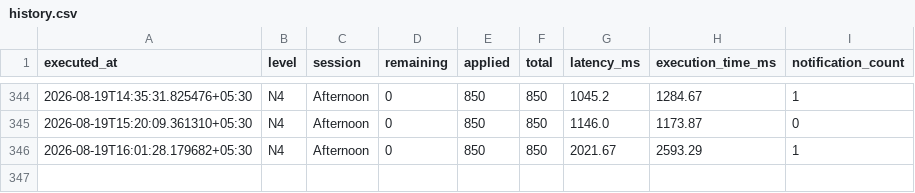
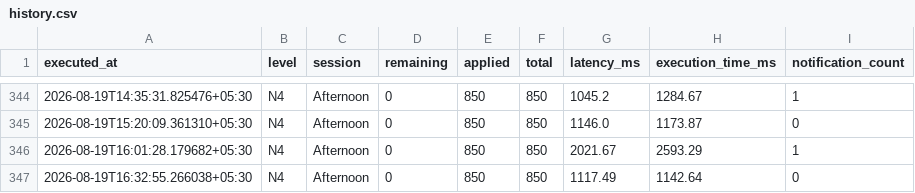
Before and after one commit to Jxck007/JLPT-Seat-Watcher, a CSV file: docs/history.csv, drawn as a sheet; only a part is shown, gaps mark what is left out.

```diff
--- a/docs/history.csv
+++ b/docs/history.csv
@@ -346 +346,2 @@ executed_at,level,session,remaining,applied,total,latency_ms,execution_time_ms,n
 2026-08-19T16:01:28.179682+05:30,N4,Afternoon,0,850,850,2021.67,2593.29,1
+2026-08-19T16:32:55.266038+05:30,N4,Afternoon,0,850,850,1117.49,1142.64,0
```
Also changed, not shown: 4 other files.
